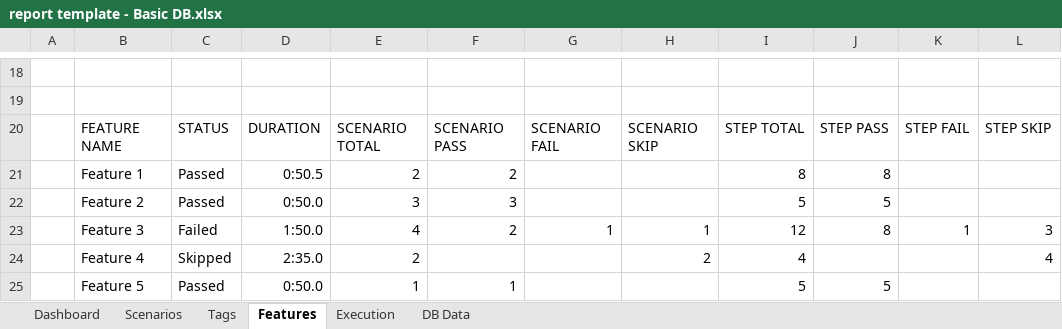
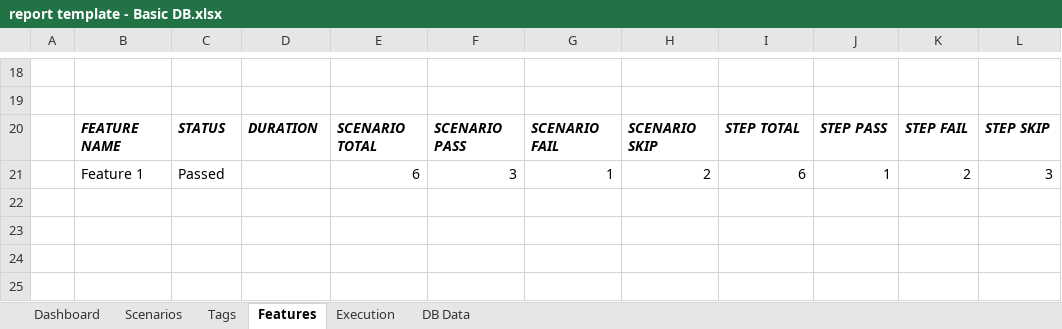
Before and after one commit to grasshopper7/extent-excel-report, an Excel workbook: src/main/resources/templates/report template - Basic DB.xlsx, sheet Features, drawn as a sheet; only a part is shown, gaps mark what is left out; values as stored, in another font and other column widths than the file's, no borders; charts and pictures and table styles not drawn; removed rows and columns are numbered as before the commit, all else as after; the diff names each change by its address in the sheet, - before the commit and + after, or states it on an @@ line.

```diff
--- a/src/main/resources/templates/report template - Basic DB.xlsx (sheet Features)
+++ b/src/main/resources/templates/report template - Basic DB.xlsx (sheet Features)
@@ B20:L20 bold: off → on, italic: off → on @@
-row 21:  | Feature 1 | Passed | 0:50.5 | 2 | 2 |  |  | 8 | 8
-row 22:  | Feature 2 | Passed | 0:50.0 | 3 | 3 |  |  | 5 | 5
-row 23:  | Feature 3 | Failed | 1:50.0 | 4 | 2 | 1 | 1 | 12 | 8 | 1 | 3
-row 24:  | Feature 4 | Skipped | 2:35.0 | 2 |  |  | 2 | 4 |  |  | 4
-row 25:  | Feature 5 | Passed | 0:50.0 | 1 | 1 |  |  | 5 | 5
+row 21:  | Feature 1 | Passed |  | 6 | 3 | 1 | 2 | 6 | 1 | 2 | 3
```
Also changed, not shown: sheet Scenarios, sheet Tags, charts or pictures, src/main/resources/templates/report template - All DB.xlsx, src/main/resources/templates/report template - Fail Skip DB.xlsx, 1 other file.
